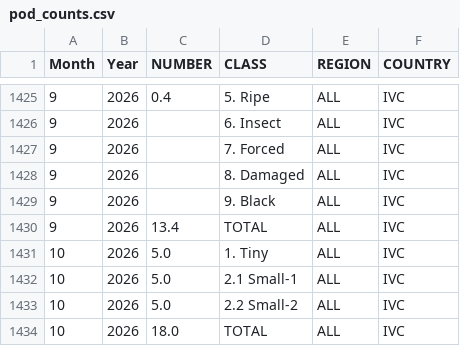
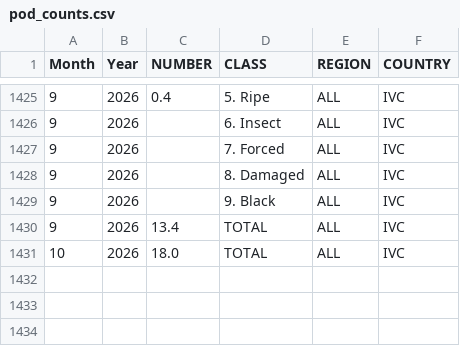
Before and after one commit to virataryaa/cocoa-arrivals, a CSV file: Database/pod_counts.csv, drawn as a sheet; only a part is shown, gaps mark what is left out; the diff names each change by its address in the sheet, - before the commit and + after, or states it on an @@ line.

Commit message:
Pod counts IVC: Oct-2026 Tiny cleared; Oct-2026 Small-1 cleared; Oct-2026 Small-2 cleared

```diff
--- a/Database/pod_counts.csv
+++ b/Database/pod_counts.csv
-row 1431: 10 | 2026 | 5.0 | 1. Tiny | ALL | IVC
-row 1432: 10 | 2026 | 5.0 | 2.1 Small-1 | ALL | IVC
-row 1433: 10 | 2026 | 5.0 | 2.2 Small-2 | ALL | IVC
```
